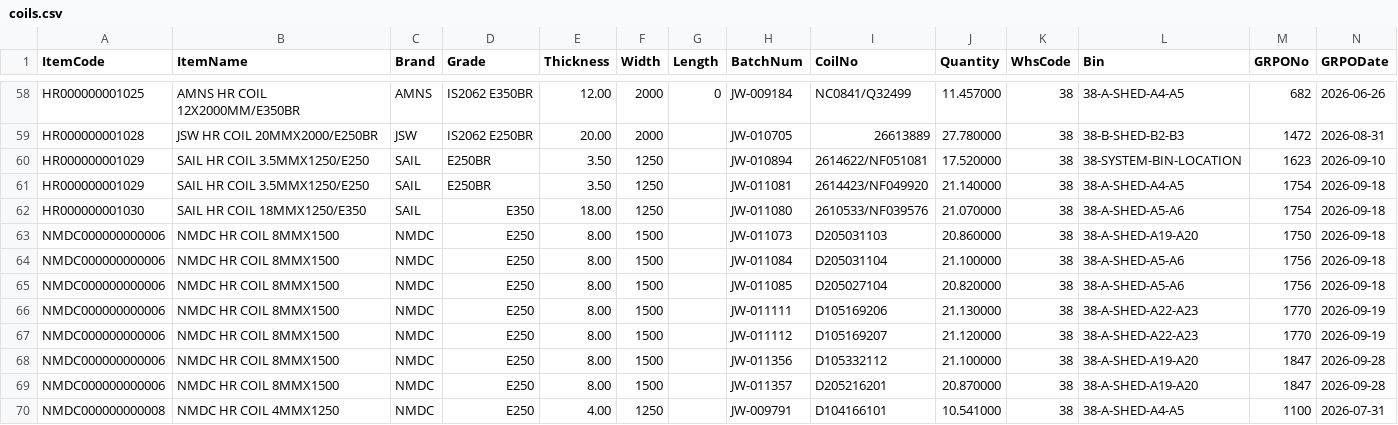
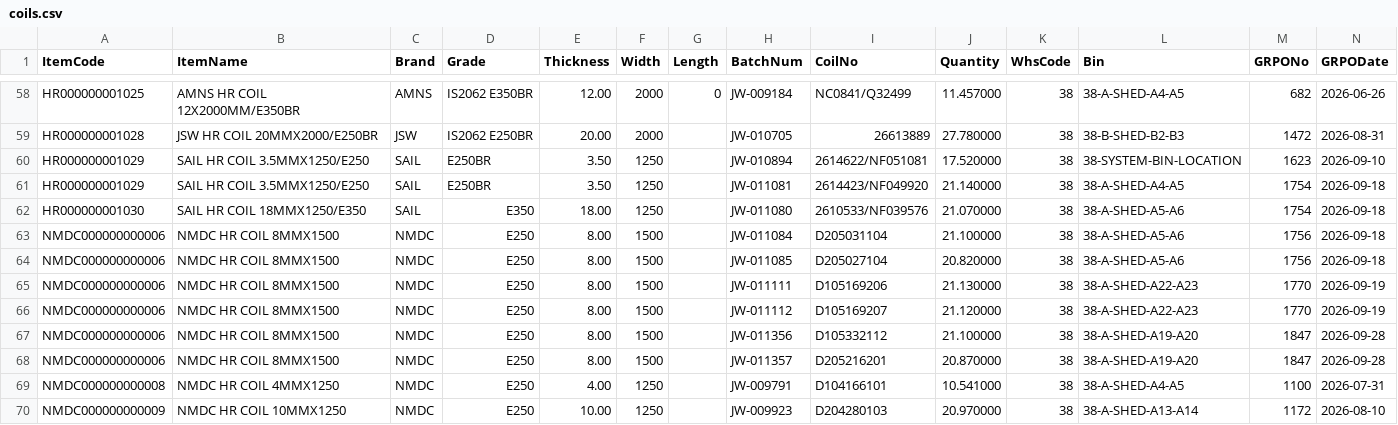
Before and after one commit to BSC23609/bsc-stock-data, a CSV file: coils.csv, drawn as a sheet; only a part is shown, gaps mark what is left out; the shorter side is filled out with more unchanged rows; the diff names each change by its address in the sheet, - before the commit and + after, or states it on an @@ line.

```diff
--- a/coils.csv
+++ b/coils.csv
-row 63: NMDC000000000006 | NMDC HR COIL 8MMX1500 | NMDC | E250 | 8.00 | 1500 |  | JW-011073 | D205031103 | 20.860000 | 38 | 38-A-SHED-A19-A20 | 1750 | 2026-09-18
```
Also changed, not shown: mis_stock.csv, plates.csv, 2 other files.
